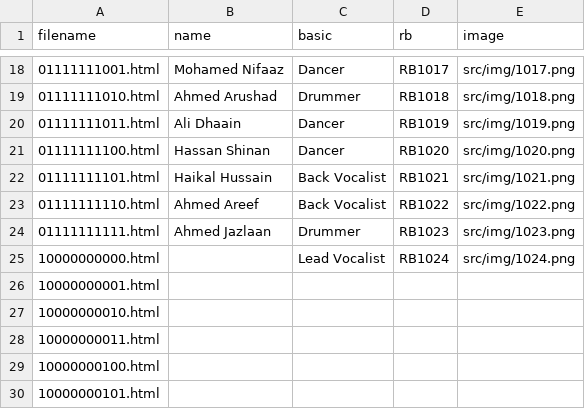
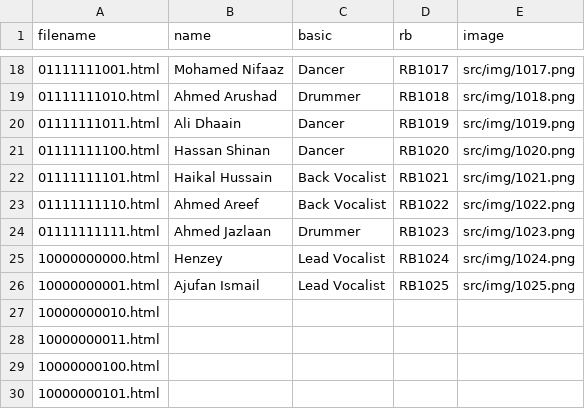
Before and after one commit to GEKO-3/Rhythm, a CSV file: data.csv, drawn as a sheet; only a part is shown, gaps mark what is left out.

```diff
--- a/data.csv
+++ b/data.csv
@@ -24,4 +24,4 @@ filename,name,basic,rb,image
 01111111111.html,Ahmed Jazlaan,Drummer,RB1023,src/img/1023.png
-10000000000.html,,Lead Vocalist,RB1024,src/img/1024.png
-10000000001.html,,,,
+10000000000.html,Henzey,Lead Vocalist,RB1024,src/img/1024.png
+10000000001.html,Ajufan Ismail,Lead Vocalist,RB1025,src/img/1025.png
 10000000010.html,,,,
```
Also changed, not shown: 3 other files.
